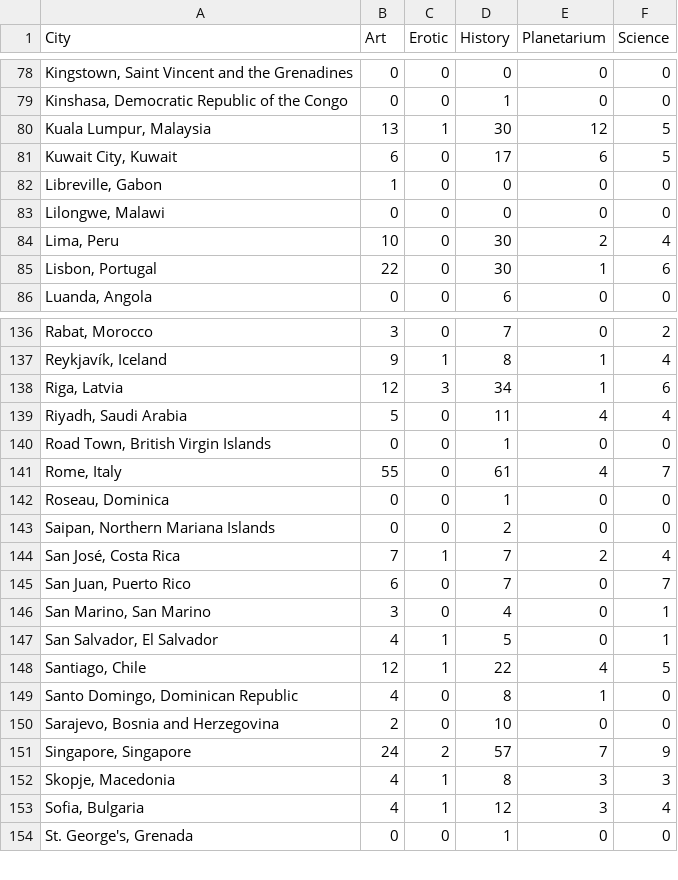
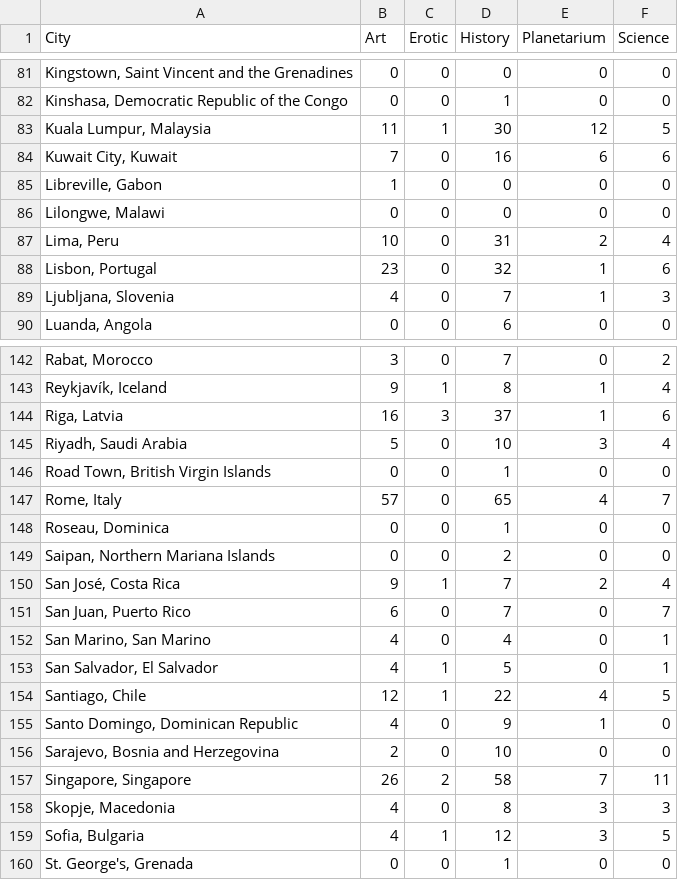
Before and after one commit to datasandwich/SDPA-CW, a CSV file: Part III/raw_data.csv, drawn as a sheet; only a part is shown, gaps mark what is left out; the diff covers the shown part only.

```diff
--- a/Part III/raw_data.csv
+++ b/Part III/raw_data.csv
@@ -79,8 +82,9 @@ City,Art,Erotic,History,Planetarium,Science
 "Kinshasa, Democratic Republic of the Congo",0,0,1,0,0
-"Kuala Lumpur, Malaysia",13,1,30,12,5
-"Kuwait City, Kuwait",6,0,17,6,5
+"Kuala Lumpur, Malaysia",11,1,30,12,5
+"Kuwait City, Kuwait",7,0,16,6,6
 "Libreville, Gabon",1,0,0,0,0
 "Lilongwe, Malawi",0,0,0,0,0
-"Lima, Peru",10,0,30,2,4
-"Lisbon, Portugal",22,0,30,1,6
+"Lima, Peru",10,0,31,2,4
+"Lisbon, Portugal",23,0,32,1,6
+"Ljubljana, Slovenia",4,0,7,1,3
 "Luanda, Angola",0,0,6,0,0
@@ -137,18 +143,18 @@ City,Art,Erotic,History,Planetarium,Science
 "Reykjavík, Iceland",9,1,8,1,4
-"Riga, Latvia",12,3,34,1,6
-"Riyadh, Saudi Arabia",5,0,11,4,4
+"Riga, Latvia",16,3,37,1,6
+"Riyadh, Saudi Arabia",5,0,10,3,4
 "Road Town, British Virgin Islands",0,0,1,0,0
-"Rome, Italy",55,0,61,4,7
+"Rome, Italy",57,0,65,4,7
 "Roseau, Dominica",0,0,1,0,0
 "Saipan, Northern Mariana Islands",0,0,2,0,0
-"San José, Costa Rica",7,1,7,2,4
+"San José, Costa Rica",9,1,7,2,4
 "San Juan, Puerto Rico",6,0,7,0,7
-"San Marino, San Marino",3,0,4,0,1
+"San Marino, San Marino",4,0,4,0,1
 "San Salvador, El Salvador",4,1,5,0,1
 "Santiago, Chile",12,1,22,4,5
-"Santo Domingo, Dominican Republic",4,0,8,1,0
+"Santo Domingo, Dominican Republic",4,0,9,1,0
 "Sarajevo, Bosnia and Herzegovina",2,0,10,0,0
-"Singapore, Singapore",24,2,57,7,9
-"Skopje, Macedonia",4,1,8,3,3
-"Sofia, Bulgaria",4,1,12,3,4
+"Singapore, Singapore",26,2,58,7,11
+"Skopje, Macedonia",4,0,8,3,3
+"Sofia, Bulgaria",4,1,12,3,5
 "St. George's, Grenada",0,0,1,0,0
```
Also changed, not shown: 5 added rows and 64 edited cells elsewhere in this file, Part III/normalised_data.csv, 3 other files.
